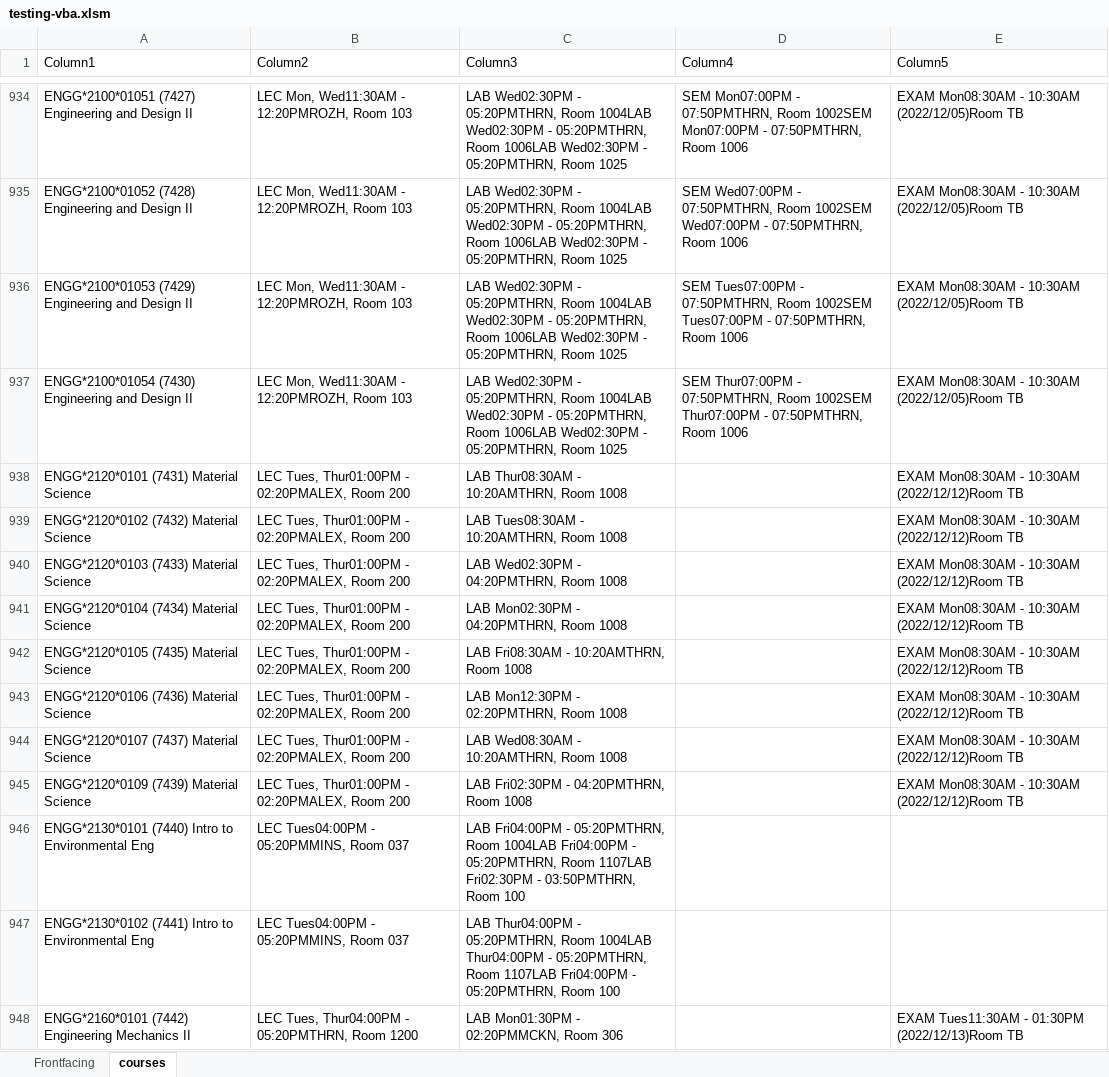
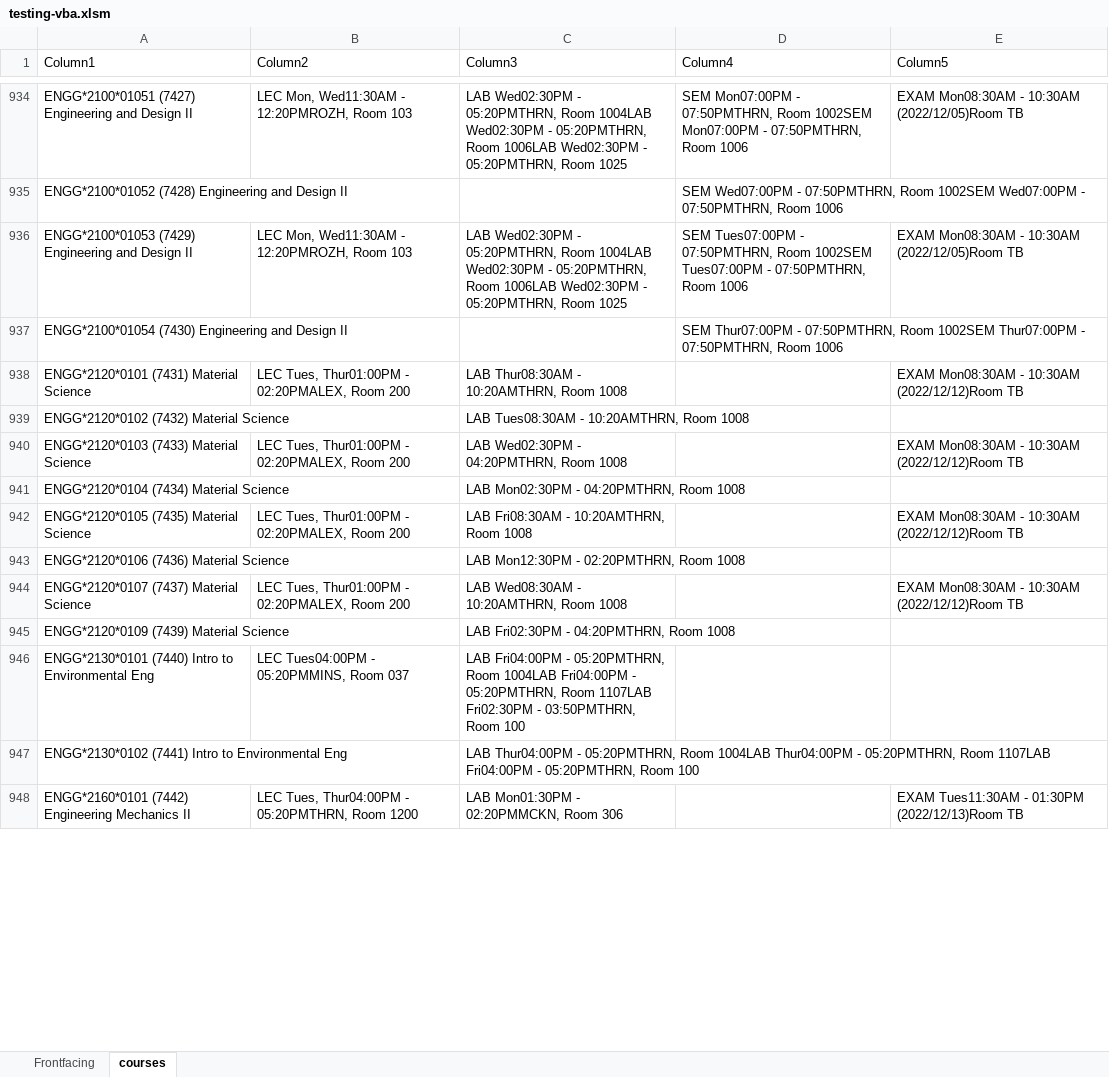
Before and after one commit to sbaluja/course-scheduler, an Excel workbook: testing-vba.xlsm, sheet courses, drawn as a sheet; only a part is shown, gaps mark what is left out; values as stored, in another font and other column widths than the file's, no borders; table styles not drawn; the diff covers the shown part only; the diff names each change by its address in the sheet, - before the commit and + after, or states it on an @@ line.

```diff
--- a/testing-vba.xlsm (sheet courses)
+++ b/testing-vba.xlsm (sheet courses)
-B935 (Column2): LEC Mon, Wed11:30AM - 12:20PMROZH, Room 103
+B935 (Column2): (empty)
-C935 (Column3): LAB Wed02:30PM - 05:20PMTHRN, Room 1004LAB Wed02:30PM - 05:20PMTHRN, Room 1006LAB Wed02:30PM - 05:20PMTHRN, Room 1025
+C935 (Column3): (empty)
-E935 (Column5): EXAM Mon08:30AM - 10:30AM (2022/12/05)Room TB
+E935 (Column5): (empty)
-B937 (Column2): LEC Mon, Wed11:30AM - 12:20PMROZH, Room 103
+B937 (Column2): (empty)
-C937 (Column3): LAB Wed02:30PM - 05:20PMTHRN, Room 1004LAB Wed02:30PM - 05:20PMTHRN, Room 1006LAB Wed02:30PM - 05:20PMTHRN, Room 1025
+C937 (Column3): (empty)
-E937 (Column5): EXAM Mon08:30AM - 10:30AM (2022/12/05)Room TB
+E937 (Column5): (empty)
-B939 (Column2): LEC Tues, Thur01:00PM - 02:20PMALEX, Room 200
+B939 (Column2): (empty)
-E939 (Column5): EXAM Mon08:30AM - 10:30AM (2022/12/12)Room TB
+E939 (Column5): (empty)
-B941 (Column2): LEC Tues, Thur01:00PM - 02:20PMALEX, Room 200
+B941 (Column2): (empty)
-E941 (Column5): EXAM Mon08:30AM - 10:30AM (2022/12/12)Room TB
+E941 (Column5): (empty)
-B943 (Column2): LEC Tues, Thur01:00PM - 02:20PMALEX, Room 200
+B943 (Column2): (empty)
-E943 (Column5): EXAM Mon08:30AM - 10:30AM (2022/12/12)Room TB
+E943 (Column5): (empty)
-B945 (Column2): LEC Tues, Thur01:00PM - 02:20PMALEX, Room 200
+B945 (Column2): (empty)
-E945 (Column5): EXAM Mon08:30AM - 10:30AM (2022/12/12)Room TB
+E945 (Column5): (empty)
-B947 (Column2): LEC Tues04:00PM - 05:20PMMINS, Room 037
+B947 (Column2): (empty)
```
Also changed, not shown: 1753 edited cells elsewhere in this sheet, sheet Frontfacing, charts or pictures.
